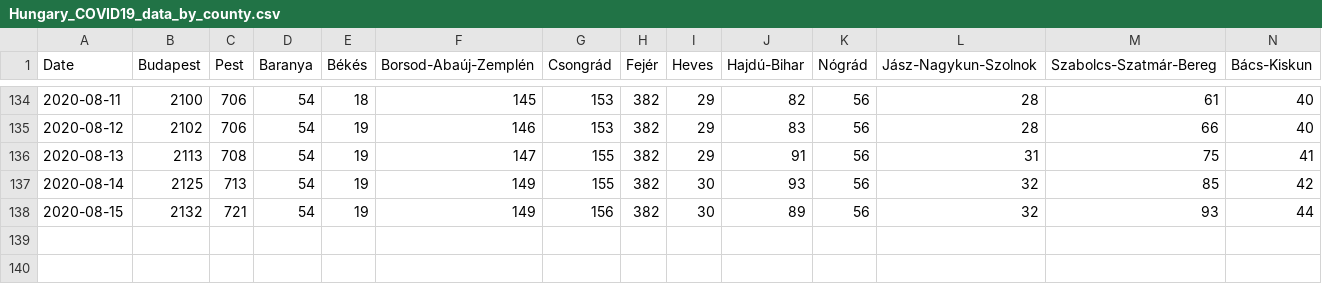
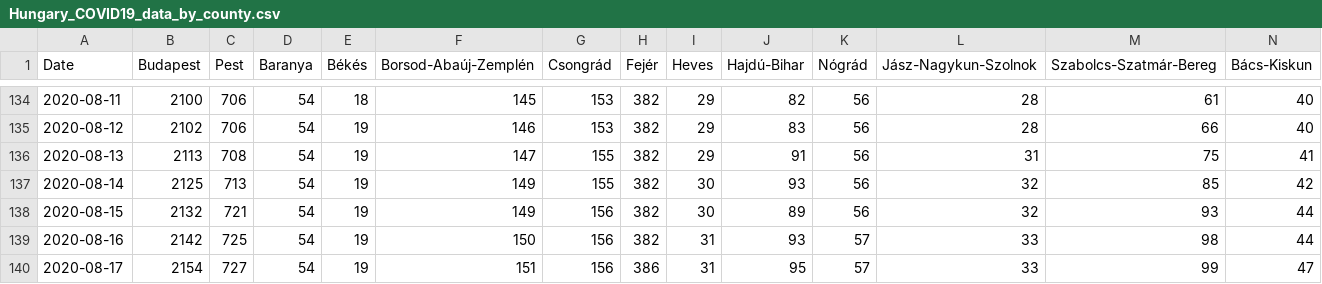
Before and after one commit to nickgon/Hungary-COVID19-Data, a CSV file: Hungary_COVID19_data_by_county.csv, drawn as a sheet; only a part is shown, gaps mark what is left out; rows hold the shown columns only; the diff names each change by its address in the sheet, - before the commit and + after, or states it on an @@ line.

```diff
--- a/Hungary_COVID19_data_by_county.csv
+++ b/Hungary_COVID19_data_by_county.csv
+row 139: 2020-08-16 | 2142 | 725 | 54 | 19 | 150 | 156 | 382 | 31 | 93 | 57 | 33 | 98 | 44
+row 140: 2020-08-17 | 2154 | 727 | 54 | 19 | 151 | 156 | 386 | 31 | 95 | 57 | 33 | 99 | 47
```
Also changed, not shown: Hungary_COVID19_data_total.csv, Hungary_COVID19_death_details.csv, 2 other files.
